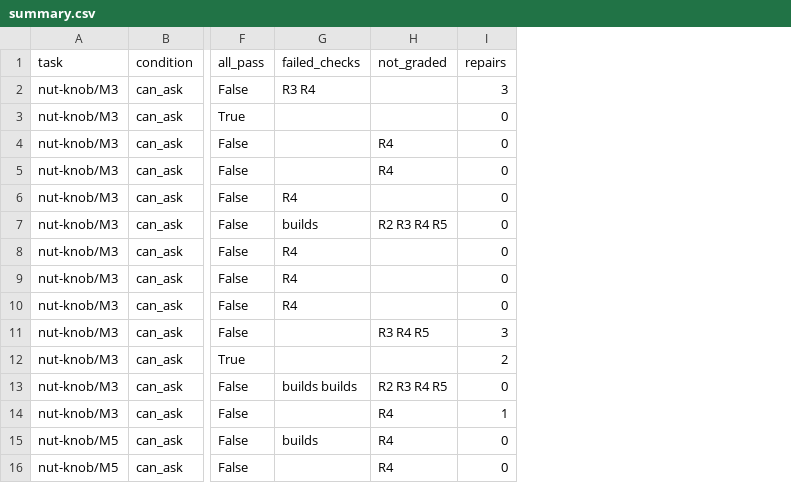
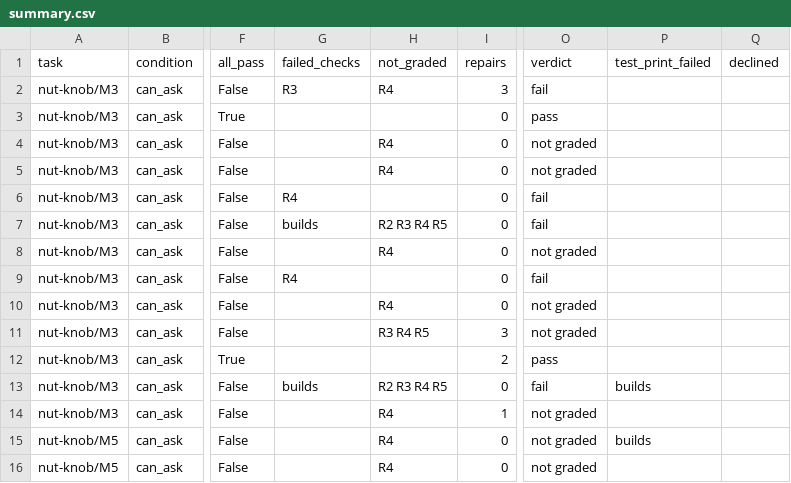
Before and after one commit to oveddan/functional-print-eval, a CSV file: results/runs/pilot-nut-knob-2/summary.csv, drawn as a sheet; only a part is shown, gaps mark what is left out; the diff names each change by its address in the sheet, - before the commit and + after, or states it on an @@ line.

```diff
--- a/results/runs/pilot-nut-knob-2/summary.csv
+++ b/results/runs/pilot-nut-knob-2/summary.csv
+column O (verdict), rows 2-16: fail | pass | not graded | not graded | fail | fail | not graded | fail | not graded | not graded | pass | fail | not graded | not graded | not graded
+column P (test_print_failed), rows 13-15: builds |  | builds
+column Q (declined), empty
-G2 (failed_checks): R3 R4
+G2 (failed_checks): R3
-H2 (not_graded): (empty)
+H2 (not_graded): R4
-G8 (failed_checks): R4
+G8 (failed_checks): (empty)
-H8 (not_graded): (empty)
+H8 (not_graded): R4
-G10 (failed_checks): R4
+G10 (failed_checks): (empty)
-H10 (not_graded): (empty)
+H10 (not_graded): R4
-G13 (failed_checks): builds builds
+G13 (failed_checks): builds
-G15 (failed_checks): builds
+G15 (failed_checks): (empty)
```
Also changed, not shown: results/runs/pilot-nut-knob/summary.csv, results/runs/pilot-spacer/summary.csv, 44 other files.
